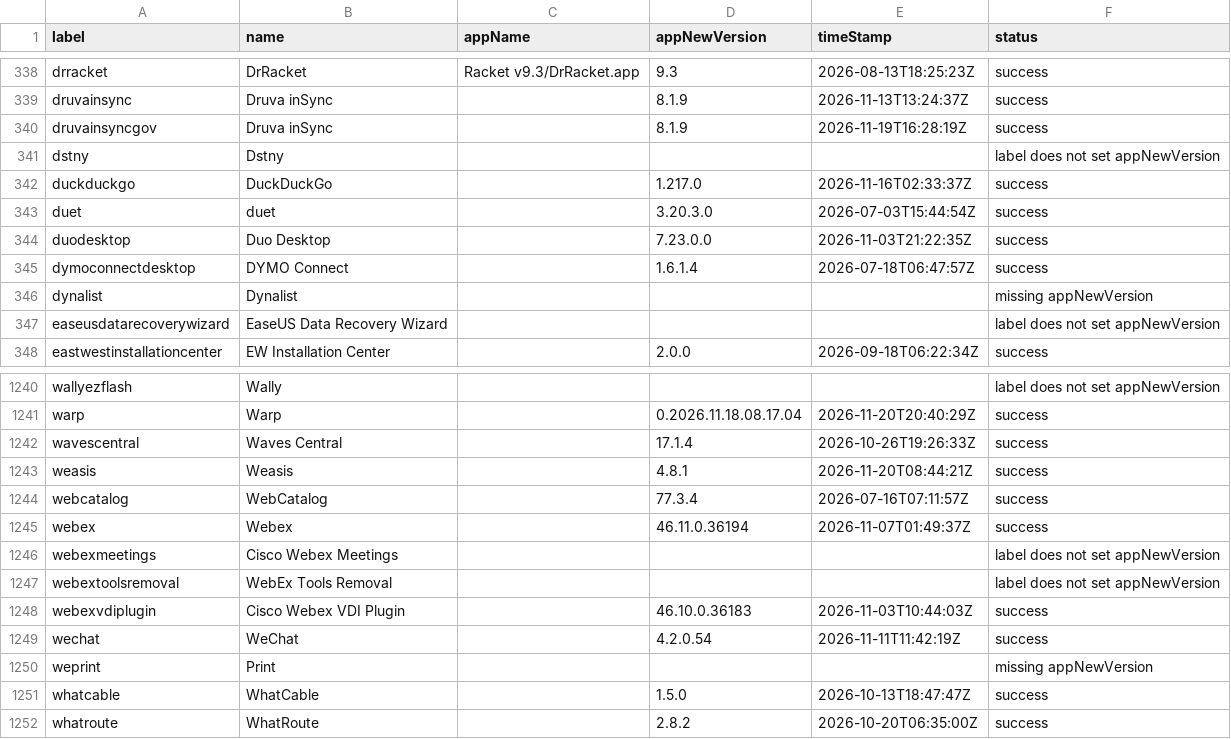
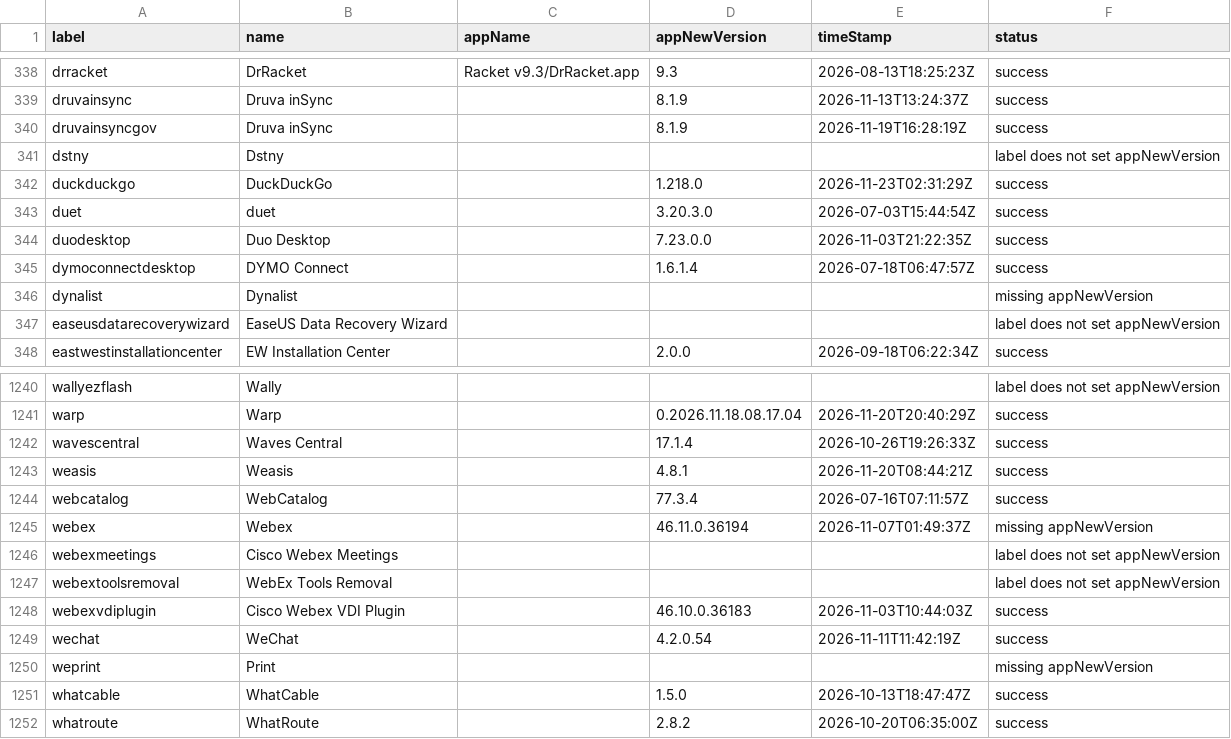
Before and after one commit to gilburns/Installomator-Tracker, a CSV file: label_status.csv, drawn as a sheet; only a part is shown, gaps mark what is left out.

```diff
--- a/label_status.csv
+++ b/label_status.csv
@@ -341,3 +341,3 @@
 "dstny","Dstny","","","","label does not set appNewVersion"
-"duckduckgo","DuckDuckGo","","1.217.0","2026-11-16T02:33:37Z","success"
+"duckduckgo","DuckDuckGo","","1.218.0","2026-11-23T02:31:29Z","success"
 "duet","duet","","3.20.3.0","2026-07-03T15:44:54Z","success"
@@ -1244,3 +1244,3 @@
 "webcatalog","WebCatalog","","77.3.4","2026-07-16T07:11:57Z","success"
-"webex","Webex","","46.11.0.36194","2026-11-07T01:49:37Z","success"
+"webex","Webex","","46.11.0.36194","2026-11-07T01:49:37Z","missing appNewVersion"
 "webexmeetings","Cisco Webex Meetings","","","","label does not set appNewVersion"
```
Also changed, not shown: 3 other files.
